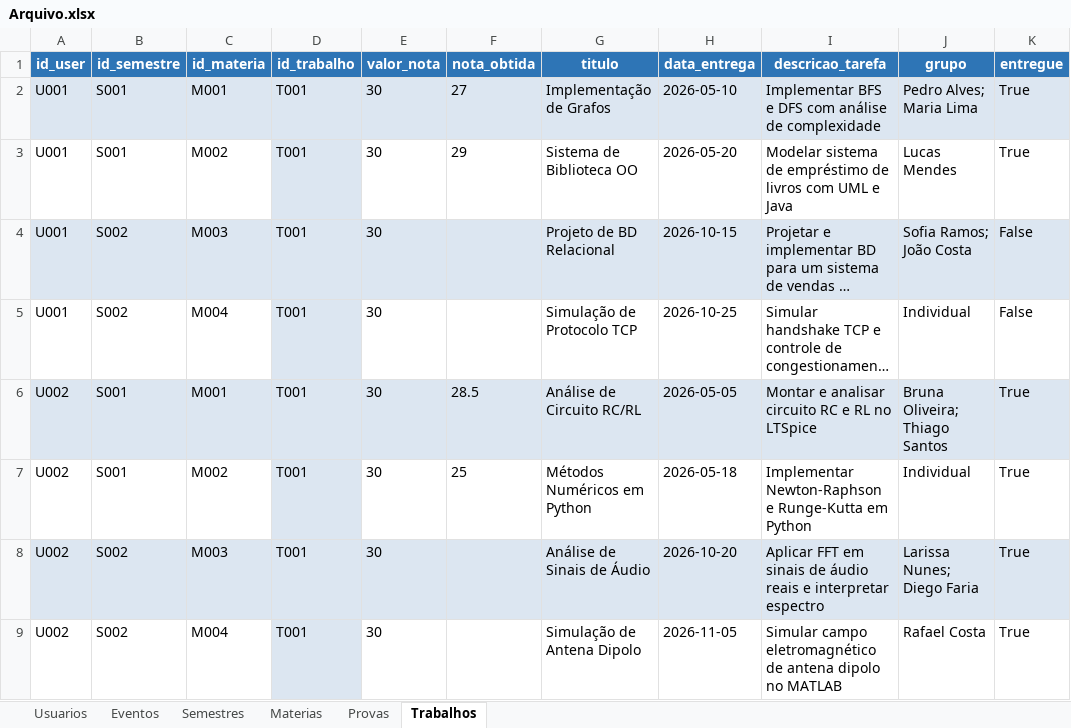
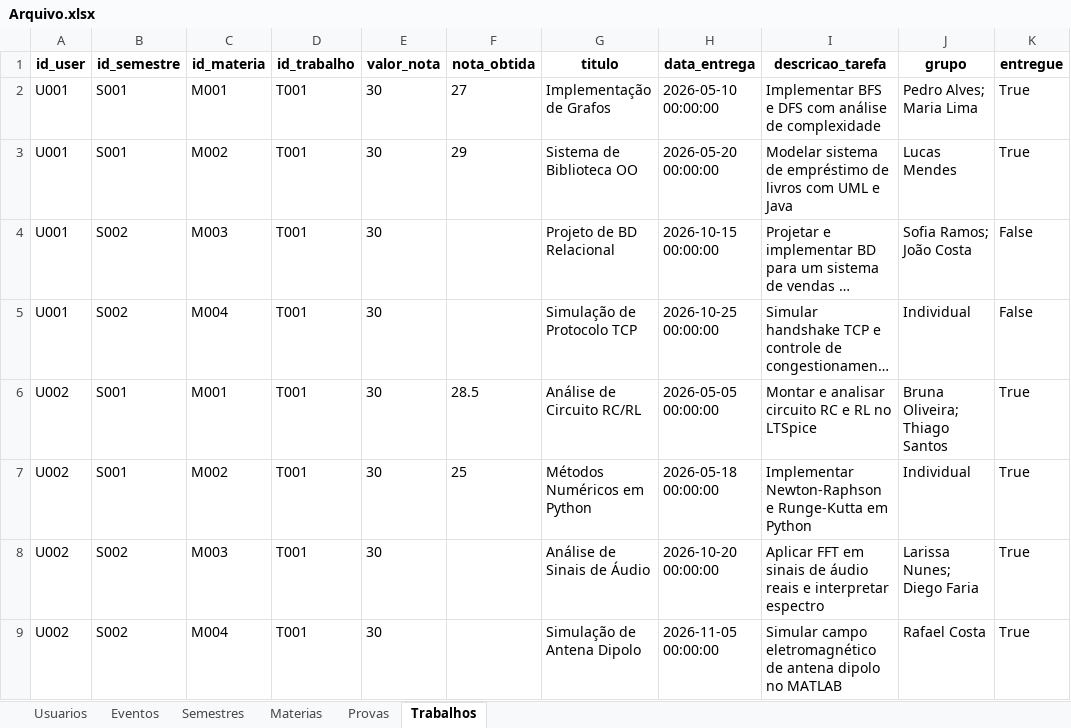
Before and after one commit to luamariax/Sistema-POO, an Excel workbook: Arquivo.xlsx, sheet Trabalhos, drawn as a sheet; long unchanged cells end in …; values as stored, in another font and other column widths than the file's, no borders; the diff names each change by its address in the sheet, - before the commit and + after, or states it on an @@ line.

```diff
--- a/Arquivo.xlsx (sheet Trabalhos)
+++ b/Arquivo.xlsx (sheet Trabalhos)
@@ A1:K1 fill: #2E75B6 → none, text colour: #FFFFFF → black @@
-A2:K2 fill: #DCE6F1
+A2:K2 fill: none
-H2 (data_entrega): 2026-05-10
+H2 (data_entrega): 2026-05-10 00:00:00
-D3 fill: #DCE6F1
+D3 fill: none
-H3 (data_entrega): 2026-05-20
+H3 (data_entrega): 2026-05-20 00:00:00
-A4:K4 fill: #DCE6F1
+A4:K4 fill: none
-H4 (data_entrega): 2026-10-15
+H4 (data_entrega): 2026-10-15 00:00:00
-D5 fill: #DCE6F1
+D5 fill: none
-H5 (data_entrega): 2026-10-25
+H5 (data_entrega): 2026-10-25 00:00:00
-A6:K6 fill: #DCE6F1
+A6:K6 fill: none
-H6 (data_entrega): 2026-05-05
+H6 (data_entrega): 2026-05-05 00:00:00
-D7 fill: #DCE6F1
+D7 fill: none
-H7 (data_entrega): 2026-05-18
+H7 (data_entrega): 2026-05-18 00:00:00
-A8:K8 fill: #DCE6F1
+A8:K8 fill: none
-H8 (data_entrega): 2026-10-20
+H8 (data_entrega): 2026-10-20 00:00:00
-D9 fill: #DCE6F1
+D9 fill: none
-H9 (data_entrega): 2026-11-05
+H9 (data_entrega): 2026-11-05 00:00:00
```
Also changed, not shown: sheet Provas, sheet Materias, sheet Eventos, sheet Semestres, sheet Usuarios, 2 other files.
